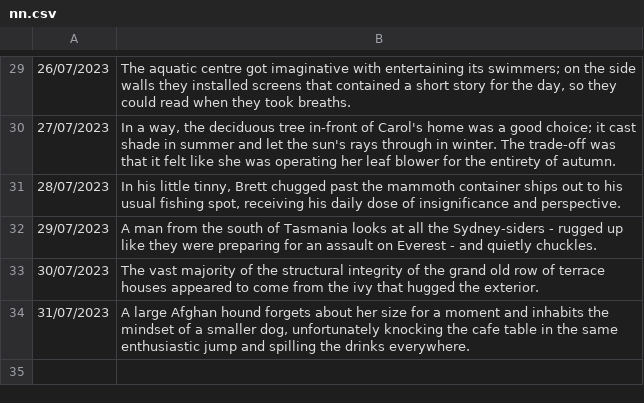
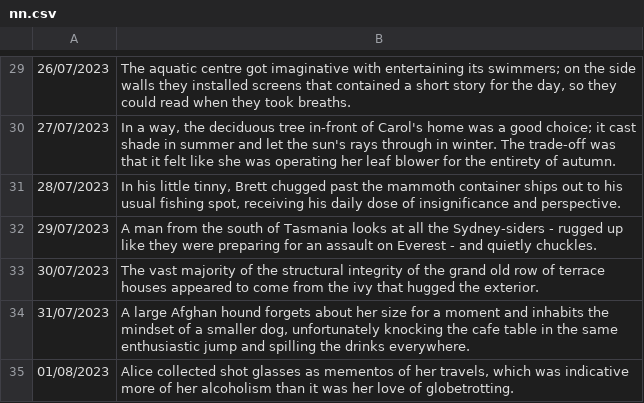
Before and after one commit to Quiza12/NanoNarratives, a CSV file: nn.csv, drawn as a sheet; only a part is shown, gaps mark what is left out; the diff names each change by its address in the sheet, - before the commit and + after, or states it on an @@ line.

```diff
--- a/nn.csv
+++ b/nn.csv
+row 35: 01/08/2023 | Alice collected shot glasses as mementos of her travels, which was indicative more of her alcoholism than it was her love of globetrotting.
```
Also changed, not shown: 3 other files.
